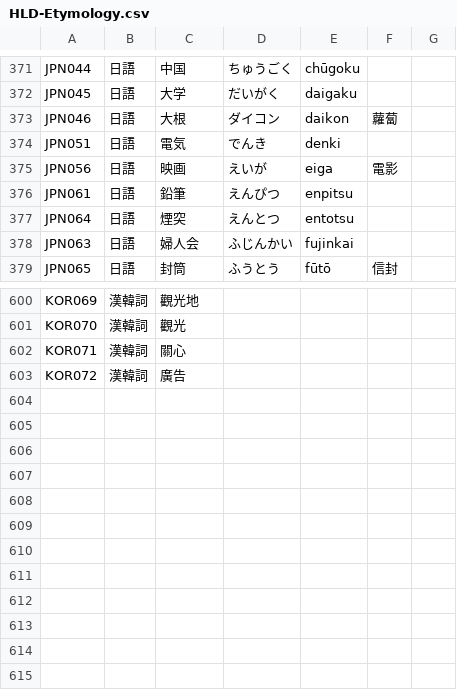
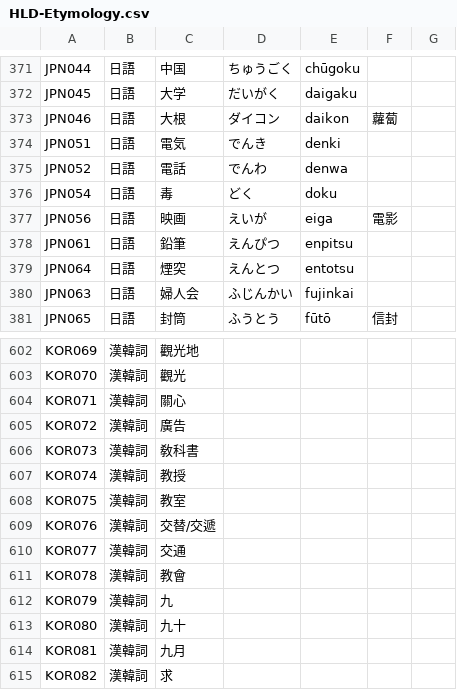
Before and after one commit to haiangdict/HLDKor, a CSV file: data/HLD-Etymology.csv, drawn as a sheet; only a part is shown, gaps mark what is left out.

```diff
--- a/data/HLD-Etymology.csv
+++ b/data/HLD-Etymology.csv
@@ -374,2 +374,4 @@ JPN046,日語,大根,ダイコン,daikon,蘿蔔,
 JPN051,日語,電気,でんき,denki,,
+JPN052,日語,電話,でんわ,denwa,,
+JPN054,日語,毒,どく,doku,,
 JPN056,日語,映画,えいが,eiga,電影,
@@ -603 +605,11 @@ KOR071,漢韓詞,關心,,,,
 KOR072,漢韓詞,廣告,,,,
+KOR073,漢韓詞,敎科書,,,,
+KOR074,漢韓詞,教授,,,,
+KOR075,漢韓詞,教室,,,,
+KOR076,漢韓詞,交替/交遞,,,,
+KOR077,漢韓詞,交通,,,,
+KOR078,漢韓詞,教會,,,,
+KOR079,漢韓詞,九,,,,
+KOR080,漢韓詞,九十,,,,
+KOR081,漢韓詞,九月,,,,
+KOR082,漢韓詞,求,,,,
```
Also changed, not shown: data/KOR-Examples.csv, data/KOR-Lemmata.csv, 1 other file.
